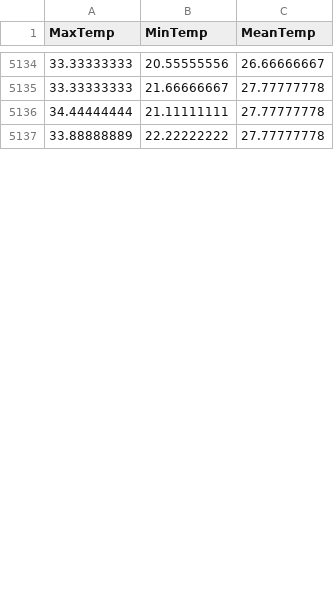
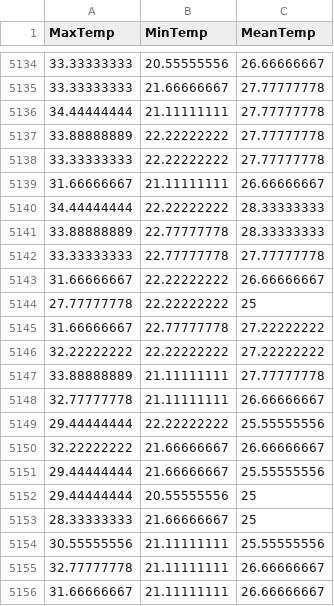
Before and after one commit to KAEVO/GolangMachineLearning, a CSV file: datasets/the_WWT_weather_10k_dataset.csv, drawn as a sheet; only a part is shown, gaps mark what is left out; the diff covers the shown part only; the diff names each change by its address in the sheet, - before the commit and + after, or states it on an @@ line.

```diff
--- a/datasets/the_WWT_weather_10k_dataset.csv
+++ b/datasets/the_WWT_weather_10k_dataset.csv
+row 5138: 33.33333333 | 22.22222222 | 27.77777778
+row 5139: 31.66666667 | 21.11111111 | 26.66666667
+row 5140: 34.44444444 | 22.22222222 | 28.33333333
+row 5141: 33.88888889 | 22.77777778 | 28.33333333
+row 5142: 33.33333333 | 22.77777778 | 27.77777778
+row 5143: 31.66666667 | 22.22222222 | 26.66666667
+row 5144: 27.77777778 | 22.22222222 | 25
+row 5145: 31.66666667 | 22.77777778 | 27.22222222
+row 5146: 32.22222222 | 22.22222222 | 27.22222222
+row 5147: 33.88888889 | 21.11111111 | 27.77777778
+row 5148: 32.77777778 | 21.11111111 | 26.66666667
+row 5149: 29.44444444 | 22.22222222 | 25.55555556
+row 5150: 32.22222222 | 21.66666667 | 26.66666667
+row 5151: 29.44444444 | 21.66666667 | 25.55555556
+row 5152: 29.44444444 | 20.55555556 | 25
+row 5153: 28.33333333 | 21.66666667 | 25
+row 5154: 30.55555556 | 21.11111111 | 25.55555556
+row 5155: 32.77777778 | 21.11111111 | 26.66666667
+row 5156: 31.66666667 | 21.11111111 | 26.66666667
```
Also changed, not shown: 24 added rows and 1 edited cell elsewhere in this file.
